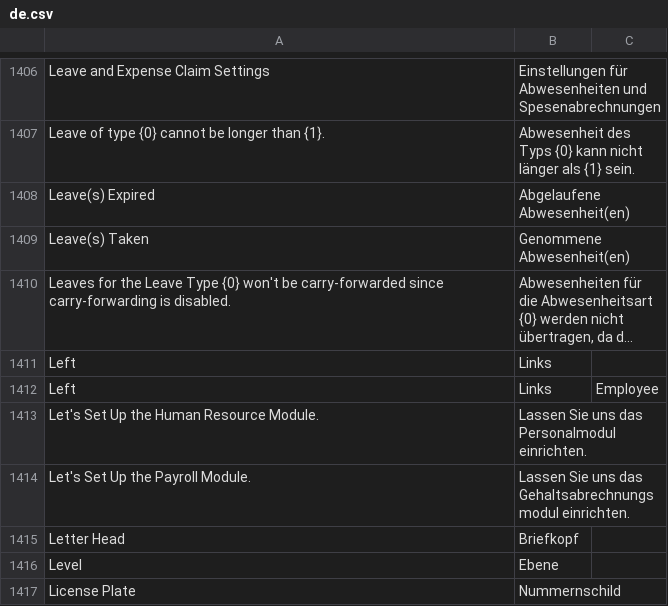
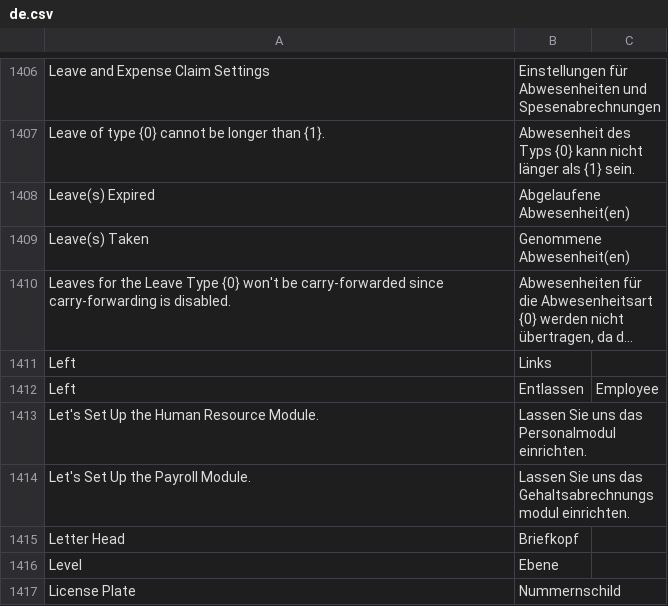
Before and after one commit to stephencoduor/hrms, a CSV file: hrms/translations/de.csv, drawn as a sheet; only a part is shown, gaps mark what is left out; long unchanged cells end in …; the diff names each change by its address in the sheet, - before the commit and + after, or states it on an @@ line.

Commit message:
chore: correct german translation of "Left"

```diff
--- a/hrms/translations/de.csv
+++ b/hrms/translations/de.csv
-B1412: Links
+B1412: Entlassen
```
